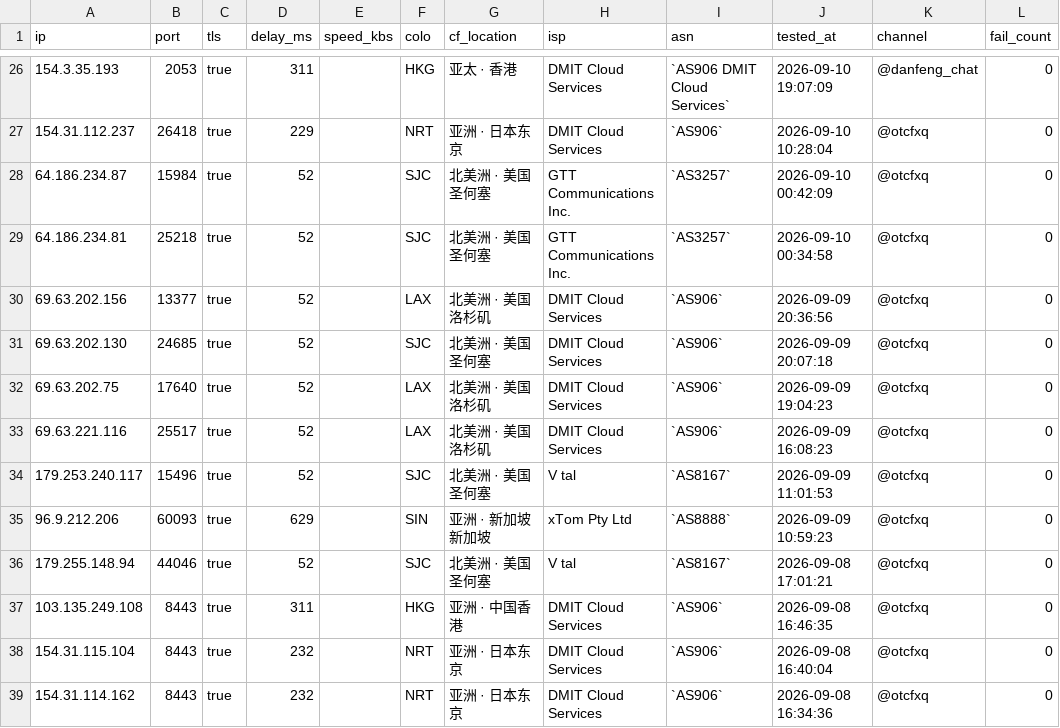
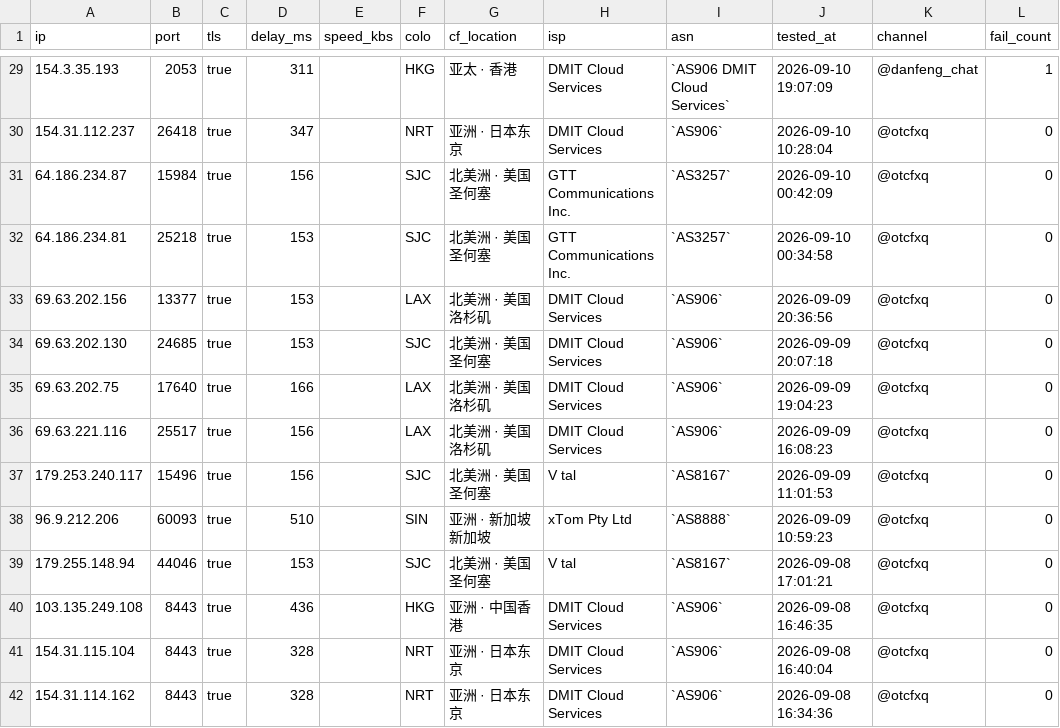
Before and after one commit to skfoa/tg-proxy-fetcher, a CSV file: data/cf_ips.csv, drawn as a sheet; only a part is shown, gaps mark what is left out; the diff covers the shown part only.

```diff
--- a/data/cf_ips.csv
+++ b/data/cf_ips.csv
@@ -26,14 +29,14 @@
-154.3.35.193,2053,true,311,,HKG,亚太 · 香港,DMIT Cloud Services,`AS906 DMIT Cloud Services`,2026-09-10 19:07:09,@danfeng_chat,0
-154.31.112.237,26418,true,229,,NRT,亚洲 · 日本东京,DMIT Cloud Services,`AS906`,2026-09-10 10:28:04,@otcfxq,0
-64.186.234.87,15984,true,52,,SJC,北美洲 · 美国圣何塞,GTT Communications Inc.,`AS3257`,2026-09-10 00:42:09,@otcfxq,0
-64.186.234.81,25218,true,52,,SJC,北美洲 · 美国圣何塞,GTT Communications Inc.,`AS3257`,2026-09-10 00:34:58,@otcfxq,0
-69.63.202.156,13377,true,52,,LAX,北美洲 · 美国洛杉矶,DMIT Cloud Services,`AS906`,2026-09-09 20:36:56,@otcfxq,0
-69.63.202.130,24685,true,52,,SJC,北美洲 · 美国圣何塞,DMIT Cloud Services,`AS906`,2026-09-09 20:07:18,@otcfxq,0
-69.63.202.75,17640,true,52,,LAX,北美洲 · 美国洛杉矶,DMIT Cloud Services,`AS906`,2026-09-09 19:04:23,@otcfxq,0
-69.63.221.116,25517,true,52,,LAX,北美洲 · 美国洛杉矶,DMIT Cloud Services,`AS906`,2026-09-09 16:08:23,@otcfxq,0
-179.253.240.117,15496,true,52,,SJC,北美洲 · 美国圣何塞,V tal,`AS8167`,2026-09-09 11:01:53,@otcfxq,0
-96.9.212.206,60093,true,629,,SIN,亚洲 · 新加坡新加坡,xTom Pty Ltd,`AS8888`,2026-09-09 10:59:23,@otcfxq,0
-179.255.148.94,44046,true,52,,SJC,北美洲 · 美国圣何塞,V tal,`AS8167`,2026-09-08 17:01:21,@otcfxq,0
-103.135.249.108,8443,true,311,,HKG,亚洲 · 中国香港,DMIT Cloud Services,`AS906`,2026-09-08 16:46:35,@otcfxq,0
-154.31.115.104,8443,true,232,,NRT,亚洲 · 日本东京,DMIT Cloud Services,`AS906`,2026-09-08 16:40:04,@otcfxq,0
-154.31.114.162,8443,true,232,,NRT,亚洲 · 日本东京,DMIT Cloud Services,`AS906`,2026-09-08 16:34:36,@otcfxq,0
+154.3.35.193,2053,true,311,,HKG,亚太 · 香港,DMIT Cloud Services,`AS906 DMIT Cloud Services`,2026-09-10 19:07:09,@danfeng_chat,1
+154.31.112.237,26418,true,347,,NRT,亚洲 · 日本东京,DMIT Cloud Services,`AS906`,2026-09-10 10:28:04,@otcfxq,0
+64.186.234.87,15984,true,156,,SJC,北美洲 · 美国圣何塞,GTT Communications Inc.,`AS3257`,2026-09-10 00:42:09,@otcfxq,0
+64.186.234.81,25218,true,153,,SJC,北美洲 · 美国圣何塞,GTT Communications Inc.,`AS3257`,2026-09-10 00:34:58,@otcfxq,0
+69.63.202.156,13377,true,153,,LAX,北美洲 · 美国洛杉矶,DMIT Cloud Services,`AS906`,2026-09-09 20:36:56,@otcfxq,0
+69.63.202.130,24685,true,153,,SJC,北美洲 · 美国圣何塞,DMIT Cloud Services,`AS906`,2026-09-09 20:07:18,@otcfxq,0
+69.63.202.75,17640,true,166,,LAX,北美洲 · 美国洛杉矶,DMIT Cloud Services,`AS906`,2026-09-09 19:04:23,@otcfxq,0
+69.63.221.116,25517,true,156,,LAX,北美洲 · 美国洛杉矶,DMIT Cloud Services,`AS906`,2026-09-09 16:08:23,@otcfxq,0
+179.253.240.117,15496,true,156,,SJC,北美洲 · 美国圣何塞,V tal,`AS8167`,2026-09-09 11:01:53,@otcfxq,0
+96.9.212.206,60093,true,510,,SIN,亚洲 · 新加坡新加坡,xTom Pty Ltd,`AS8888`,2026-09-09 10:59:23,@otcfxq,0
+179.255.148.94,44046,true,153,,SJC,北美洲 · 美国圣何塞,V tal,`AS8167`,2026-09-08 17:01:21,@otcfxq,0
+103.135.249.108,8443,true,436,,HKG,亚洲 · 中国香港,DMIT Cloud Services,`AS906`,2026-09-08 16:46:35,@otcfxq,0
+154.31.115.104,8443,true,328,,NRT,亚洲 · 日本东京,DMIT Cloud Services,`AS906`,2026-09-08 16:40:04,@otcfxq,0
+154.31.114.162,8443,true,328,,NRT,亚洲 · 日本东京,DMIT Cloud Services,`AS906`,2026-09-08 16:34:36,@otcfxq,0
```
Also changed, not shown: 3 added rows and 25 edited cells elsewhere in this file, data/scan_ips.csv, data/socks5.csv, 13 other files.
